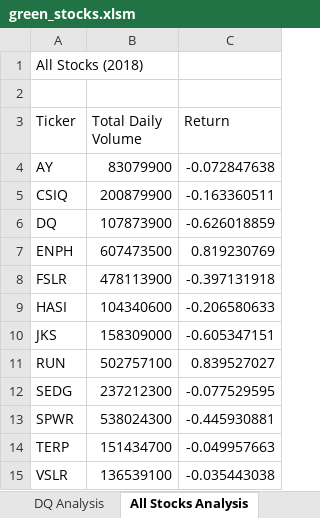
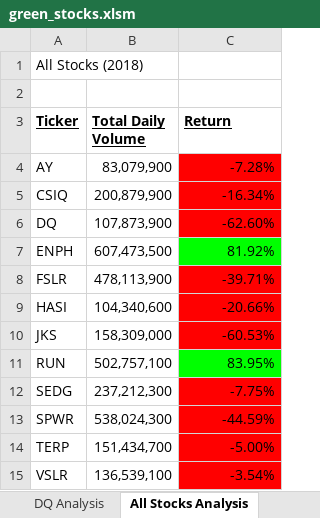
Before and after one commit to StephenDini/stock-analysis, an Excel workbook: green_stocks.xlsm, sheet All Stocks Analysis, drawn as a sheet; values as stored, in another font and other column widths than the file's, no borders; the diff names each change by its address in the sheet, - before the commit and + after, or states it on an @@ line.

Commit message:
Updated with module

```diff
--- a/green_stocks.xlsm (sheet All Stocks Analysis)
+++ b/green_stocks.xlsm (sheet All Stocks Analysis)
@@ A3:C3 bold: off → on, underline: off → on @@
-B4 (Total Daily Volume): 83079900
+B4 (Total Daily Volume): 83,079,900
-C4 (Return): -0.072847638
+C4 (Return): -7.28%
-C4:C6 fill: none
+C4:C6 fill: #FF0000
-B5 (Total Daily Volume): 200879900
+B5 (Total Daily Volume): 200,879,900
-C5 (Return): -0.163360511
+C5 (Return): -16.34%
-B6 (Total Daily Volume): 107873900
+B6 (Total Daily Volume): 107,873,900
-C6 (Return): -0.626018859
+C6 (Return): -62.60%
-B7 (Total Daily Volume): 607473500
+B7 (Total Daily Volume): 607,473,500
-C7 (Return): 0.819230769
+C7 (Return): 81.92%
-C7 fill: none
+C7 fill: #00FF00
-B8 (Total Daily Volume): 478113900
+B8 (Total Daily Volume): 478,113,900
-C8 (Return): -0.397131918
+C8 (Return): -39.71%
-C8:C10 fill: none
+C8:C10 fill: #FF0000
-B9 (Total Daily Volume): 104340600
+B9 (Total Daily Volume): 104,340,600
-C9 (Return): -0.206580633
+C9 (Return): -20.66%
-B10 (Total Daily Volume): 158309000
+B10 (Total Daily Volume): 158,309,000
-C10 (Return): -0.605347151
+C10 (Return): -60.53%
-B11 (Total Daily Volume): 502757100
+B11 (Total Daily Volume): 502,757,100
-C11 (Return): 0.839527027
+C11 (Return): 83.95%
-C11 fill: none
+C11 fill: #00FF00
-B12 (Total Daily Volume): 237212300
+B12 (Total Daily Volume): 237,212,300
-C12 (Return): -0.077529595
+C12 (Return): -7.75%
-C12:C15 fill: none
+C12:C15 fill: #FF0000
-B13 (Total Daily Volume): 538024300
+B13 (Total Daily Volume): 538,024,300
-C13 (Return): -0.445930881
+C13 (Return): -44.59%
-B14 (Total Daily Volume): 151434700
+B14 (Total Daily Volume): 151,434,700
-C14 (Return): -0.049957663
+C14 (Return): -5.00%
-B15 (Total Daily Volume): 136539100
+B15 (Total Daily Volume): 136,539,100
-C15 (Return): -0.035443038
+C15 (Return): -3.54%
```
